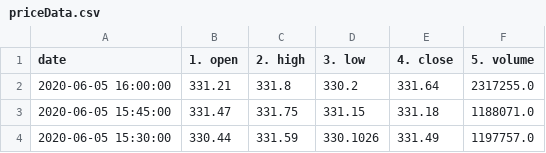
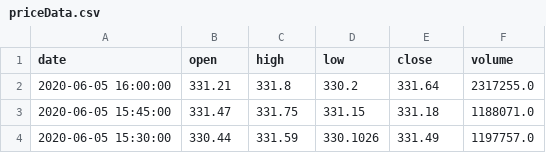
Before and after one commit to glenwang/AITrading, a CSV file: priceData.csv, drawn as a sheet; only a part is shown.

Commit message:
calculated columns

```diff
--- a/priceData.csv
+++ b/priceData.csv
@@ -1,2 +1,2 @@
-date,1. open,2. high,3. low,4. close,5. volume
+date,open,high,low,close,volume
 2020-06-05 16:00:00,331.21,331.8,330.2,331.64,2317255.0
```
Also changed, not shown: 2 other files.
